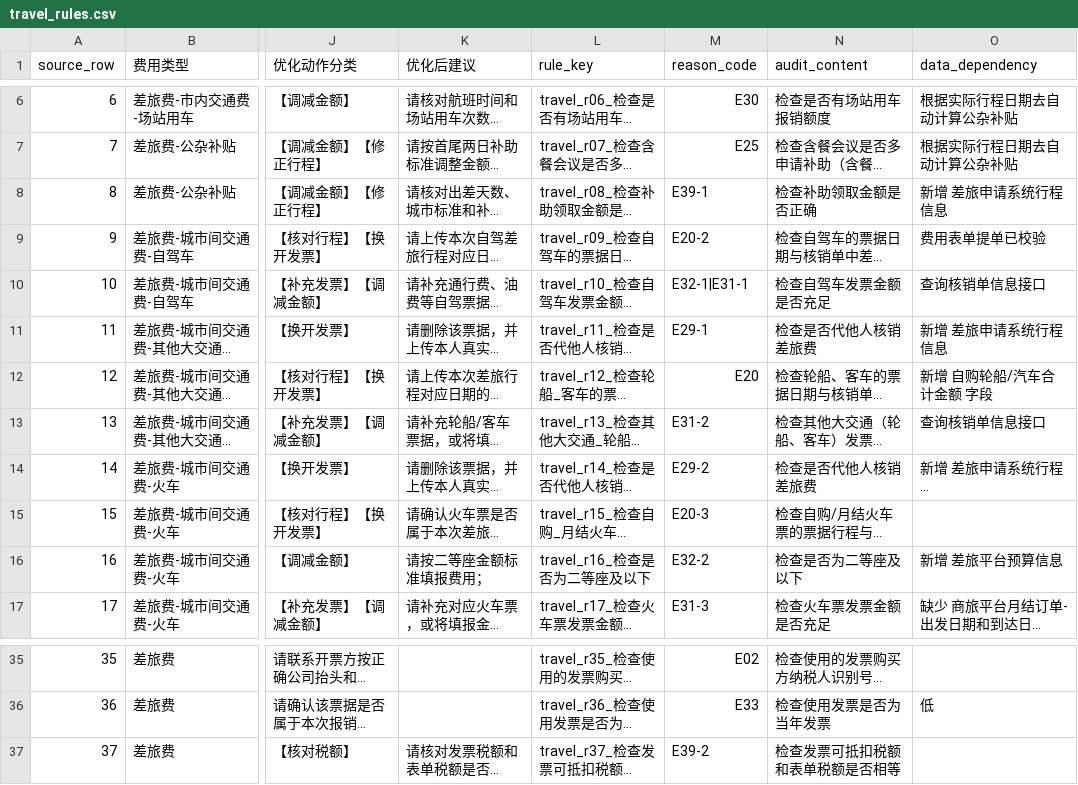
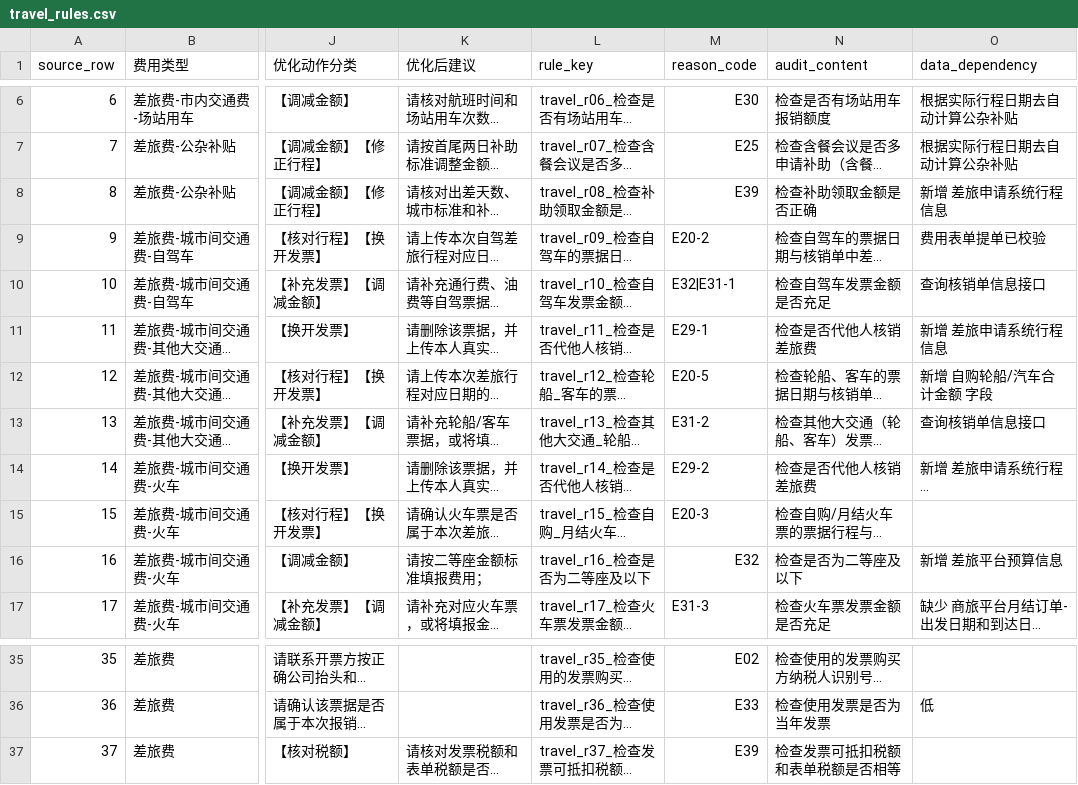
Before and after one commit to rj-zhuliangqi/expense_audit, a CSV file: resources/reference/travel_rules.csv, drawn as a sheet; only a part is shown, gaps mark what is left out; long unchanged cells end in …; the diff names each change by its address in the sheet, - before the commit and + after, or states it on an @@ line.

Commit message:
fix: align travel rule code suffixes

```diff
--- a/resources/reference/travel_rules.csv
+++ b/resources/reference/travel_rules.csv
-M8 (reason_code): E39-1
+M8 (reason_code): E39
-M10 (reason_code): E32-1|E31-1
+M10 (reason_code): E32|E31-1
-M12 (reason_code): E20
+M12 (reason_code): E20-5
-M16 (reason_code): E32-2
+M16 (reason_code): E32
-M37 (reason_code): E39-2
+M37 (reason_code): E39
```
Also changed, not shown: 5 other files.
